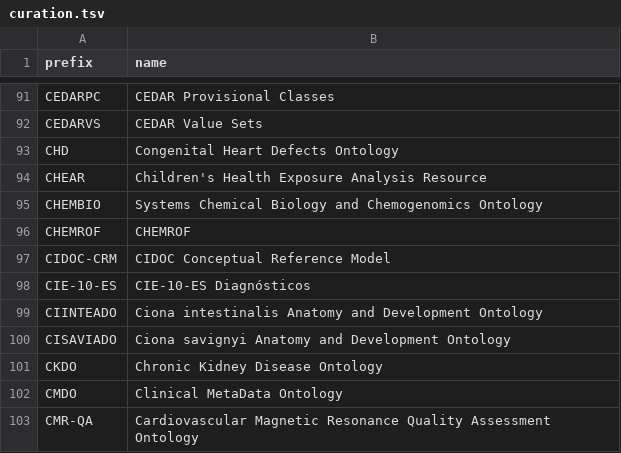
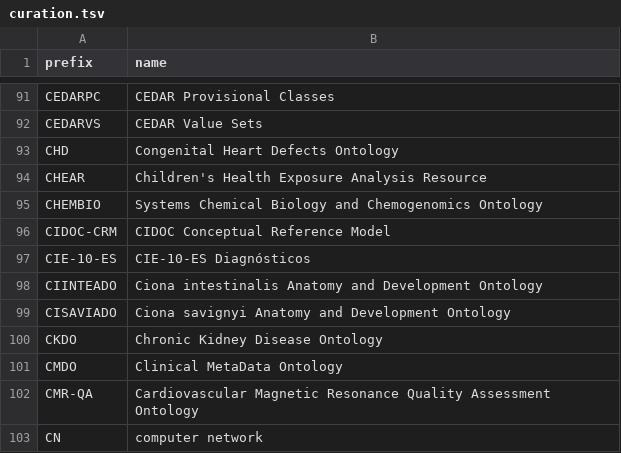
Before and after one commit to biopragmatics/bioregistry, a TSV file: src/bioregistry/data/external/bioportal/curation.tsv, drawn as a sheet; only a part is shown, gaps mark what is left out; the shorter side is filled out with more unchanged rows; the diff names each change by its address in the sheet, - before the commit and + after, or states it on an @@ line.

```diff
--- a/src/bioregistry/data/external/bioportal/curation.tsv
+++ b/src/bioregistry/data/external/bioportal/curation.tsv
-row 96: CHEMROF | CHEMROF
```
Also changed, not shown: src/bioregistry/data/external/aberowl/curation.tsv, 2 other files.
